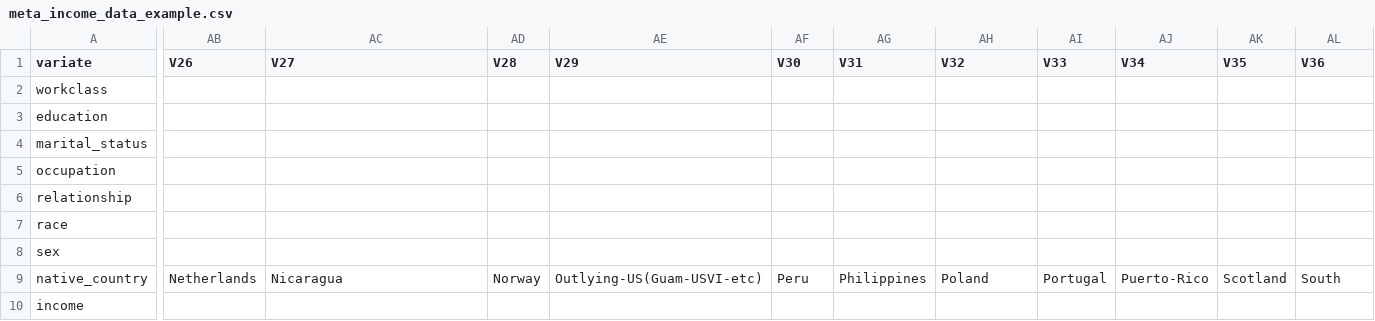
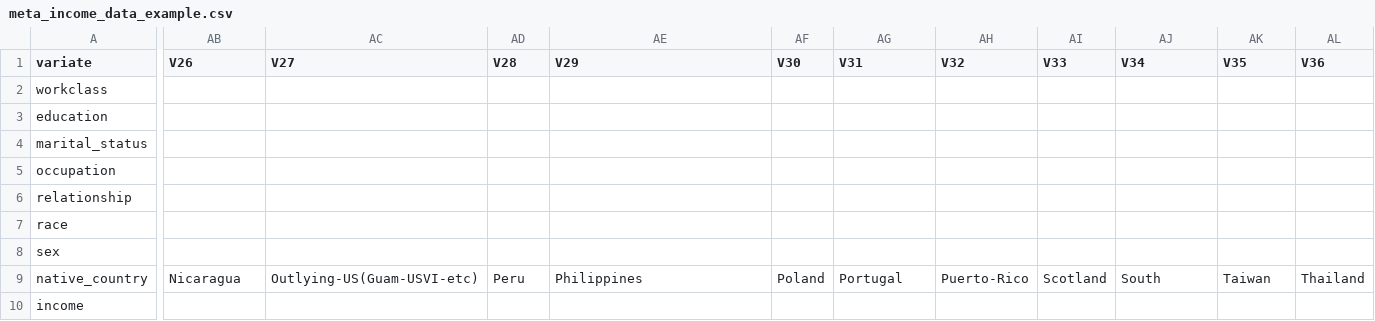
Before and after one commit to pglpm/ADA511, a CSV file: code/OPM-nominal/meta_income_data_example.csv, drawn as a sheet; only a part is shown, gaps mark what is left out; the diff covers the shown part only; the diff names each change by its address in the sheet, - before the commit and + after, or states it on an @@ line.

Commit message:
update OPM example

```diff
--- a/code/OPM-nominal/meta_income_data_example.csv
+++ b/code/OPM-nominal/meta_income_data_example.csv
-AB9 (V26): Netherlands
+AB9 (V26): Nicaragua
-AC9 (V27): Nicaragua
+AC9 (V27): Outlying-US(Guam-USVI-etc)
-AD9 (V28): Norway
+AD9 (V28): Peru
-AE9 (V29): Outlying-US(Guam-USVI-etc)
+AE9 (V29): Philippines
-AF9 (V30): Peru
+AF9 (V30): Poland
-AG9 (V31): Philippines
+AG9 (V31): Portugal
-AH9 (V32): Poland
+AH9 (V32): Puerto-Rico
-AI9 (V33): Portugal
+AI9 (V33): Scotland
-AJ9 (V34): Puerto-Rico
+AJ9 (V34): South
-AK9 (V35): Scotland
+AK9 (V35): Taiwan
-AL9 (V36): South
+AL9 (V36): Thailand
```
Also changed, not shown: 6 edited cells elsewhere in this file, 29 other files.
